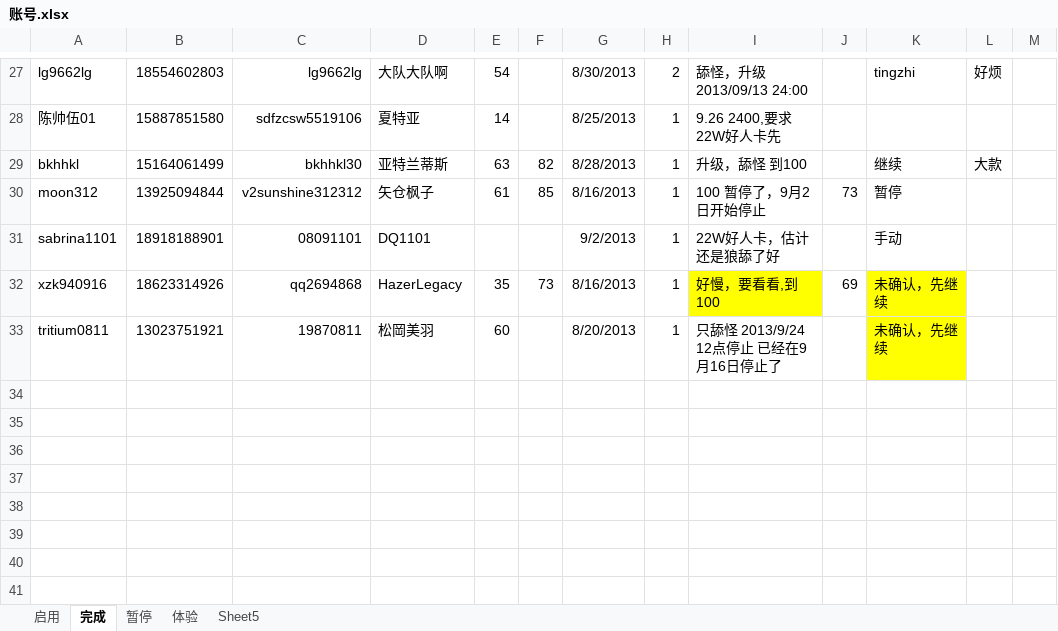
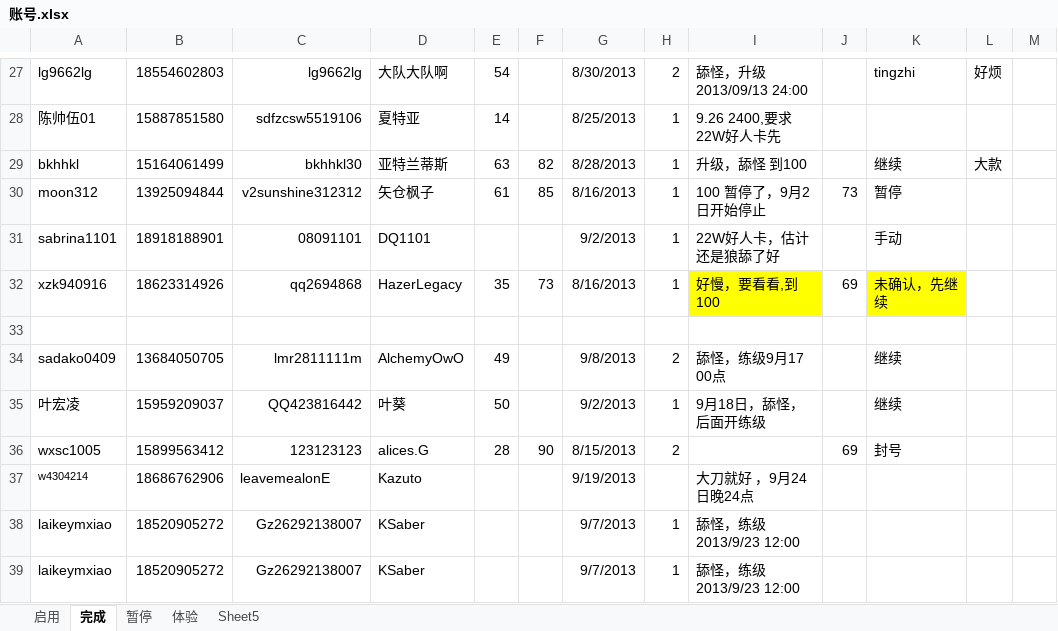
Before and after one commit to xmufeng001/yasewang2, an Excel workbook: 账号.xlsx, sheet 完成, drawn as a sheet; only a part is shown, gaps mark what is left out; values as stored, in another font and other column widths than the file's, no borders; the diff names each change by its address in the sheet, - before the commit and + after, or states it on an @@ line.

```diff
--- a/账号.xlsx (sheet 完成)
+++ b/账号.xlsx (sheet 完成)
-row 33: tritium0811 | 13023751921 | 19870811 | 松岡美羽 | 60 |  | 8/20/2013 | 1 | 只舔怪 2013/9/24 12点停止 已经在9月16日停止了 |  | 未确认，先继续
+row 33: (empty)
-K33 fill: #FFFF00
+K33 fill: none
+row 34: sadako0409 | 13684050705 | lmr2811111m | AlchemyOwO | 49 |  | 9/8/2013 | 2 | 舔怪，练级9月17 00点 |  | 继续
+row 35: 叶宏凌 | 15959209037 | QQ423816442 | 叶葵 | 50 |  | 9/2/2013 | 1 | 9月18日，舔怪，后面开练级 |  | 继续
+row 36: wxsc1005 | 15899563412 | 123123123 | alices.G | 28 | 90 | 8/15/2013 | 2 |  | 69 | 封号
+row 37: w4304214 | 18686762906 | leavemealonE | Kazuto |  |  | 9/19/2013 |  | 大刀就好 ，9月24日晚24点
+row 38: laikeymxiao | 18520905272 | Gz26292138007 | KSaber |  |  | 9/7/2013 | 1 | 舔怪，练级 2013/9/23 12:00
+row 39: laikeymxiao | 18520905272 | Gz26292138007 | KSaber |  |  | 9/7/2013 | 1 | 舔怪，练级 2013/9/23 12:00
```
Also changed, not shown: sheet 启用, sheet Sheet5, 7 other files.
